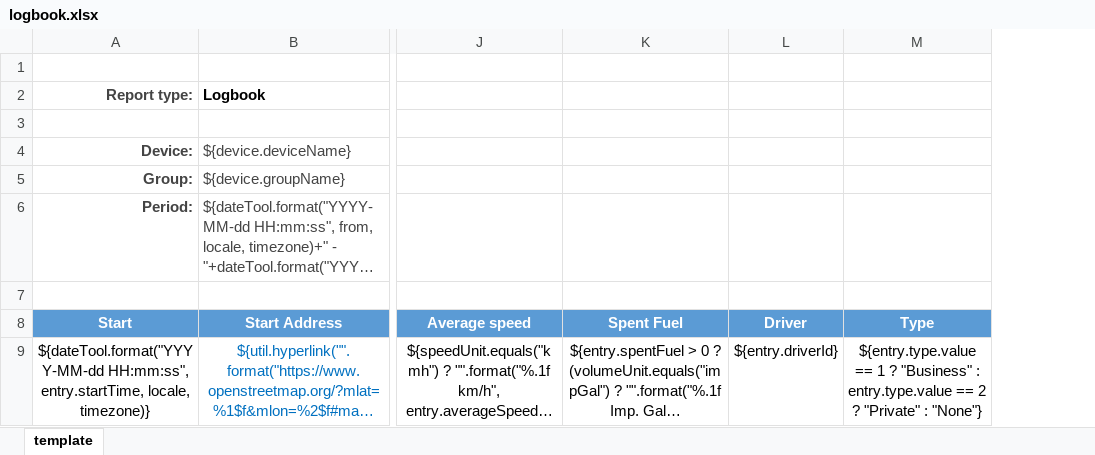
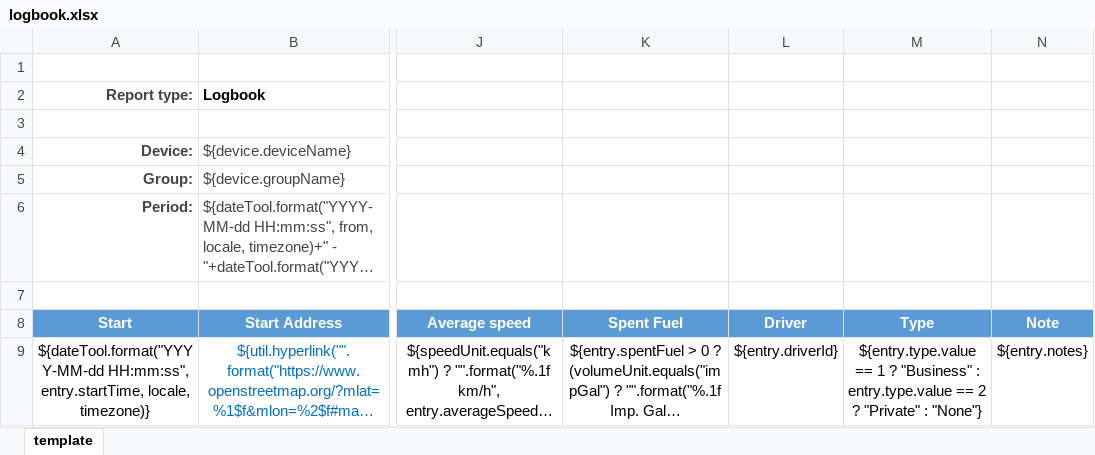
Before and after one commit to traccar/traccar, an Excel workbook: templates/export/logbook.xlsx, sheet template, drawn as a sheet; only a part is shown, gaps mark what is left out; long unchanged cells end in …; values as stored, in another font and other column widths than the file's, no borders; charts and pictures not drawn; the diff names each change by its address in the sheet, - before the commit and + after, or states it on an @@ line.

Commit message:
feat: include notes field in excel export

```diff
--- a/templates/export/logbook.xlsx (sheet template)
+++ b/templates/export/logbook.xlsx (sheet template)
+column N, rows 8-9: Note | ${entry.notes}
```
Also changed, not shown: charts or pictures.
